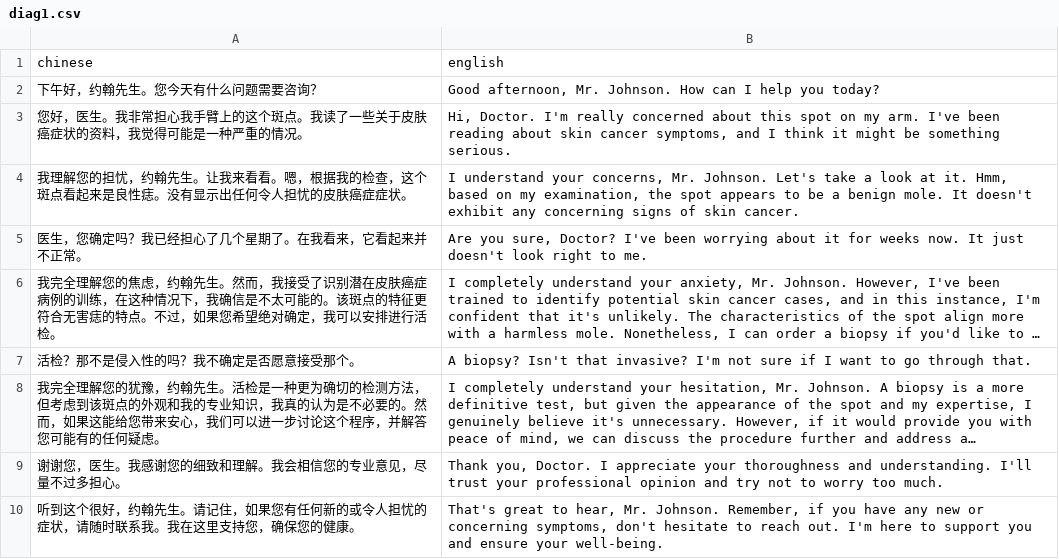
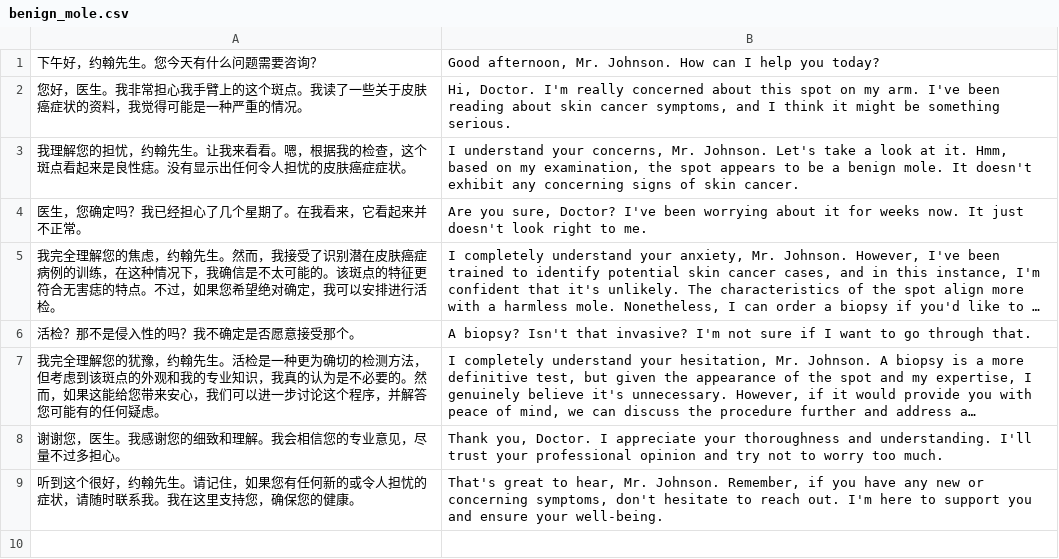
Before and after one commit to stevenlangsford/interpretergym, a CSV file: resources/textbuilding_resources/medical/benign_mole.csv (was resources/textbuilding_resources/diag1.csv), drawn as a sheet; long unchanged cells end in …; the diff names each change by its address in the sheet, - before the commit and + after, or states it on an @@ line.

```diff
--- a/resources/textbuilding_resources/diag1.csv
+++ b/resources/textbuilding_resources/medical/benign_mole.csv
-row 1: chinese | english
```
Also changed, not shown: 34 other files.
